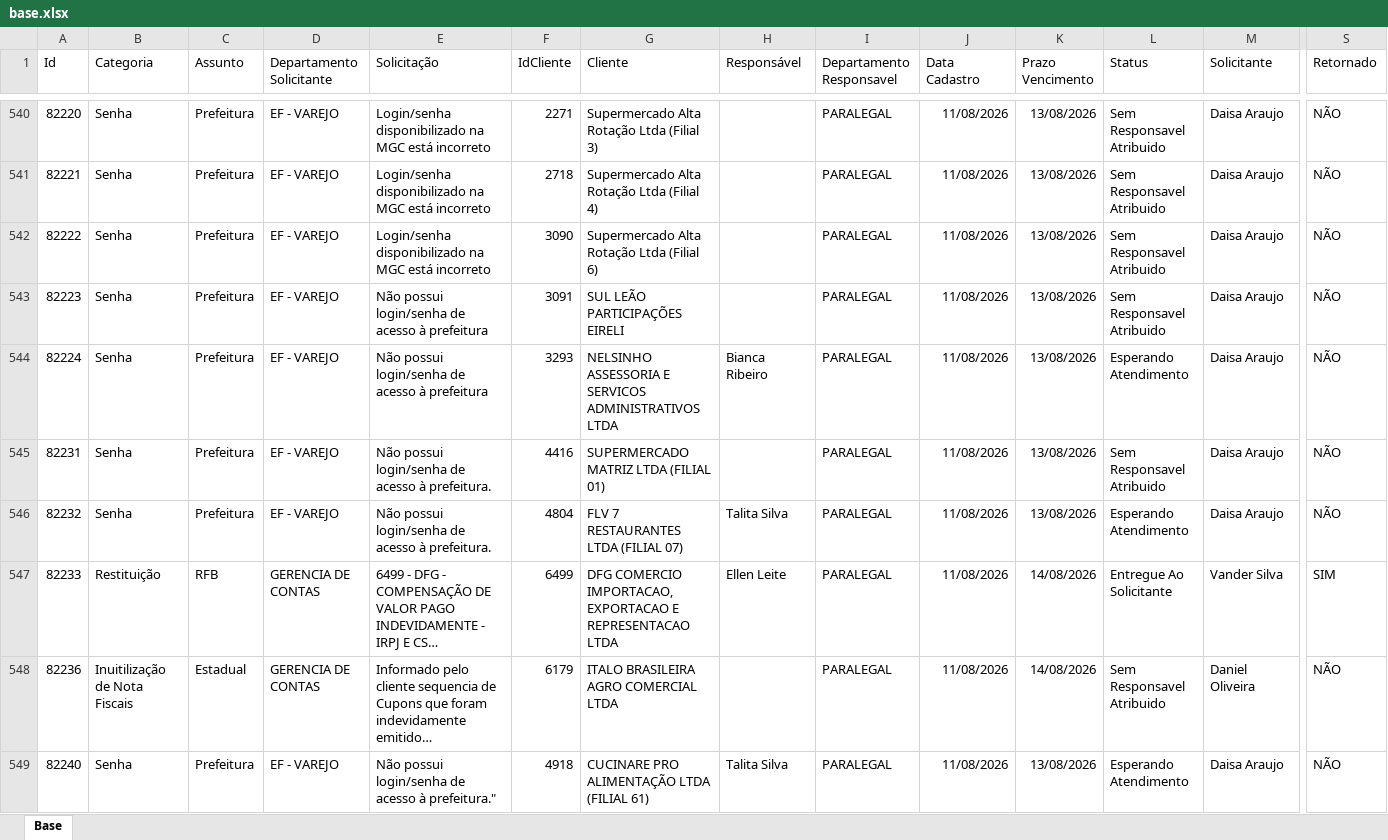
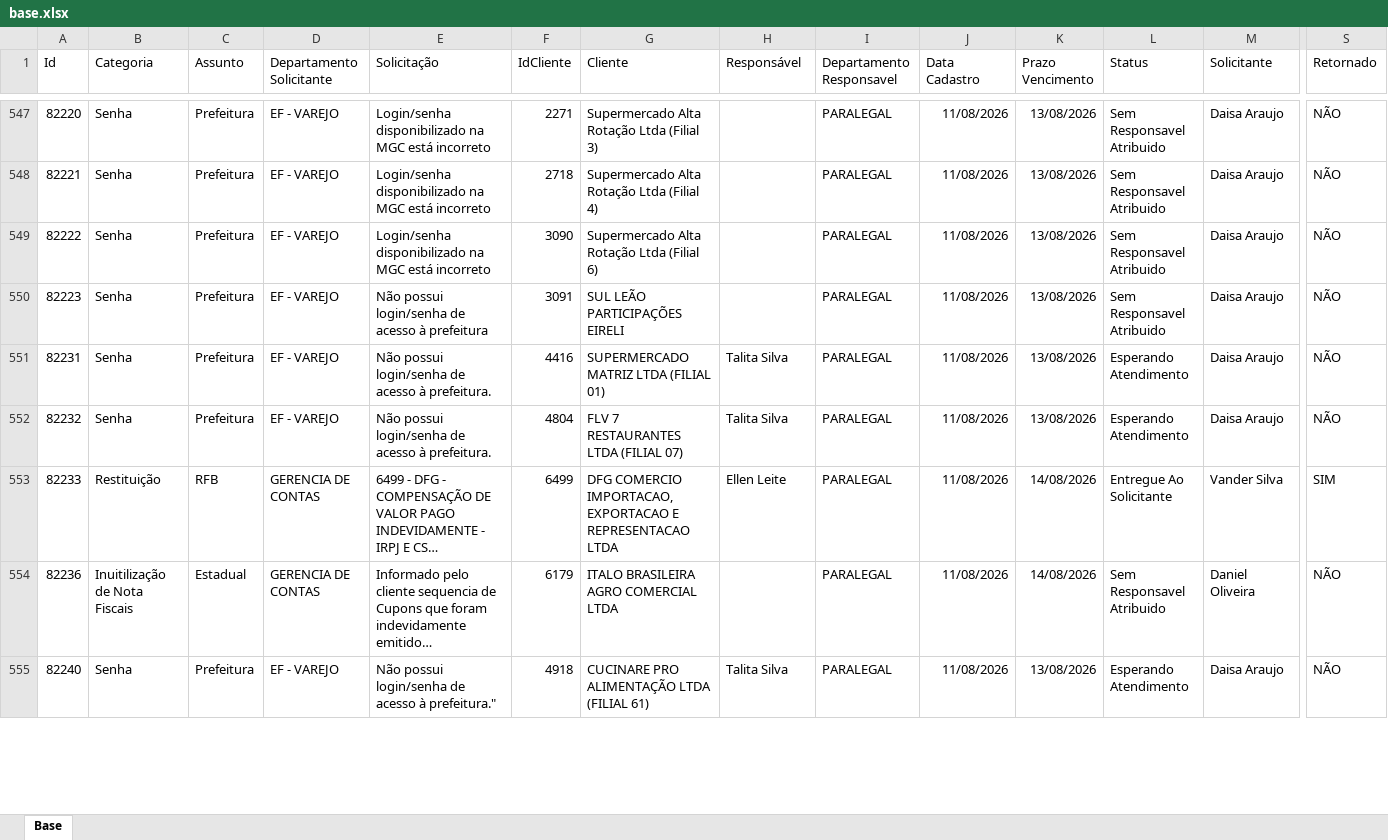
Before and after one commit to Controladoria-MG/Portal-dos-chamados, an Excel workbook: data/base.xlsx, sheet Base, drawn as a sheet; only a part is shown, gaps mark what is left out; long unchanged cells end in …; values as stored, in another font and other column widths than the file's, no borders; table styles not drawn; removed rows and columns are numbered as before the commit, all else as after; rows hold the shown columns only; the diff covers the shown part only; the diff names each change by its address in the sheet, - before the commit and + after, or states it on an @@ line.

```diff
--- a/data/base.xlsx (sheet Base)
+++ b/data/base.xlsx (sheet Base)
-row 544: 82224 | Senha | Prefeitura | EF - VAREJO | Não possui login/senha de acesso à prefeitura | 3293 | NELSINHO ASSESSORIA E SERVICOS ADMINISTRATIVOS LTDA | Bianca Ribeiro | PARALEGAL | 11/08/2026 | 13/08/2026 | Esperando Atendimento | Daisa Araujo | NÃO
-H551 (Responsável): (empty)
+H551 (Responsável): Talita Silva
-L551 (Status): Sem Responsavel Atribuido
+L551 (Status): Esperando Atendimento
```
Also changed, not shown: 14 added rows, 6 removed rows and 24 edited cells elsewhere in this sheet, 2 other files.
